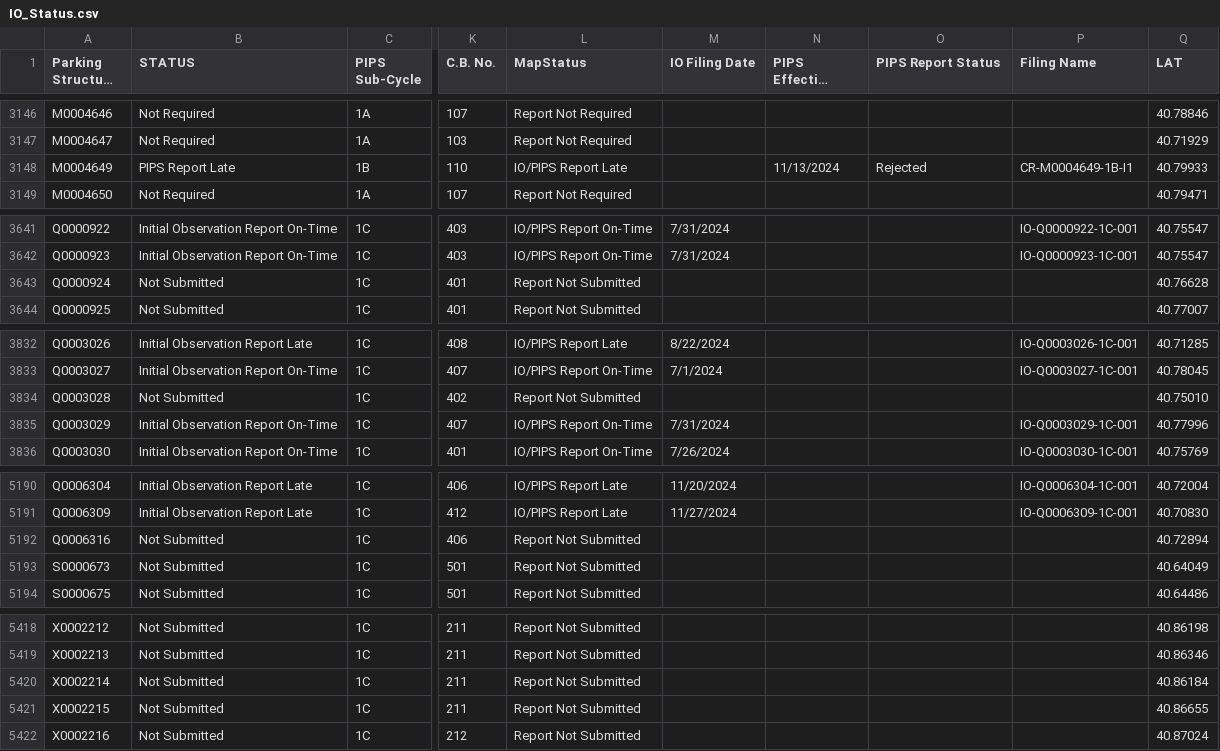
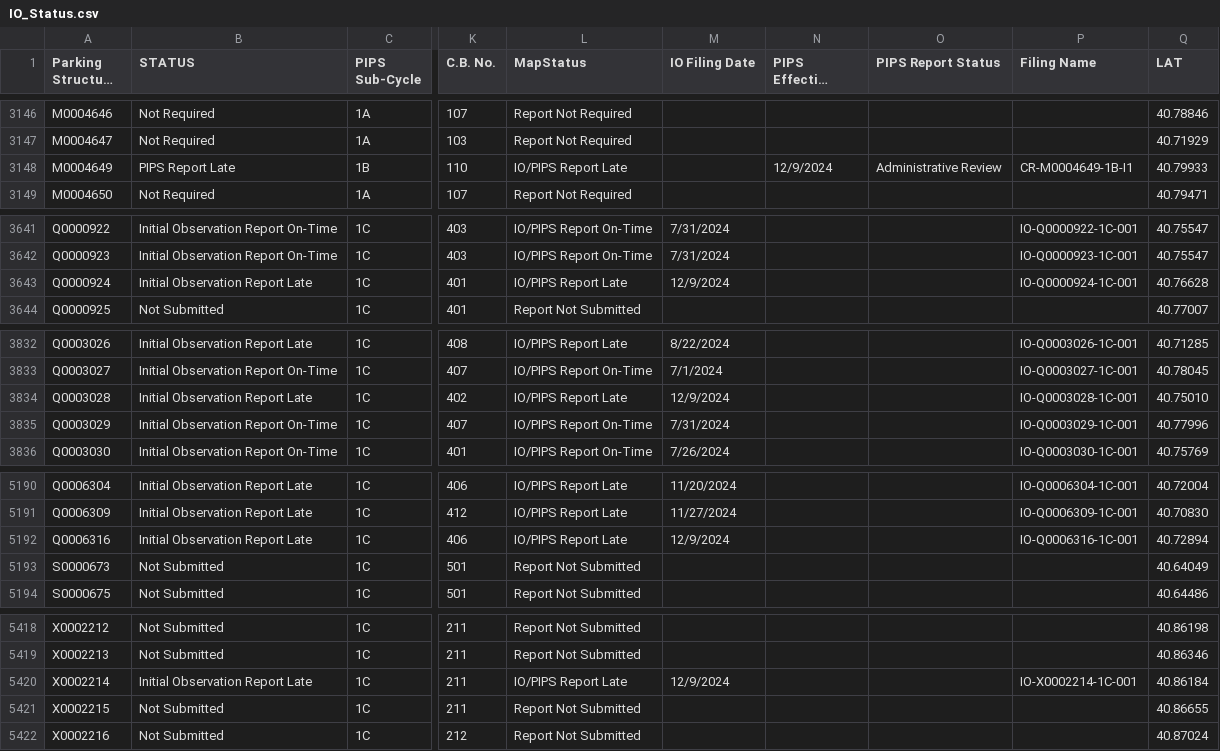
Before and after one commit to NYCDOB/ParkingStructures_InitialObservationReports, a CSV file: data/IO_Status.csv, drawn as a sheet; only a part is shown, gaps mark what is left out; long unchanged cells end in …; the diff covers the shown part only; the diff names each change by its address in the sheet, - before the commit and + after, or states it on an @@ line.

Commit message:
update from script Wed 12/11/2024  6:51:39.35, 5925 rows

```diff
--- a/data/IO_Status.csv
+++ b/data/IO_Status.csv
-N3148 (PIPS Effective Filing Date): 11/13/2024
+N3148 (PIPS Effective Filing Date): 12/9/2024
-O3148 (PIPS Report Status): Rejected
+O3148 (PIPS Report Status): Administrative Review
-B3643 (STATUS): Not Submitted
+B3643 (STATUS): Initial Observation Report Late
-L3643 (MapStatus): Report Not Submitted
+L3643 (MapStatus): IO/PIPS Report Late
-M3643 (IO Filing Date): (empty)
+M3643 (IO Filing Date): 12/9/2024
-P3643 (Filing Name): (empty)
+P3643 (Filing Name): IO-Q0000924-1C-001
-B3834 (STATUS): Not Submitted
+B3834 (STATUS): Initial Observation Report Late
-L3834 (MapStatus): Report Not Submitted
+L3834 (MapStatus): IO/PIPS Report Late
-M3834 (IO Filing Date): (empty)
+M3834 (IO Filing Date): 12/9/2024
-P3834 (Filing Name): (empty)
+P3834 (Filing Name): IO-Q0003028-1C-001
-B5192 (STATUS): Not Submitted
+B5192 (STATUS): Initial Observation Report Late
-L5192 (MapStatus): Report Not Submitted
+L5192 (MapStatus): IO/PIPS Report Late
-M5192 (IO Filing Date): (empty)
+M5192 (IO Filing Date): 12/9/2024
-P5192 (Filing Name): (empty)
+P5192 (Filing Name): IO-Q0006316-1C-001
-B5420 (STATUS): Not Submitted
+B5420 (STATUS): Initial Observation Report Late
-L5420 (MapStatus): Report Not Submitted
+L5420 (MapStatus): IO/PIPS Report Late
-M5420 (IO Filing Date): (empty)
+M5420 (IO Filing Date): 12/9/2024
-P5420 (Filing Name): (empty)
+P5420 (Filing Name): IO-X0002214-1C-001
```
Also changed, not shown: 1 edited cell elsewhere in this file.
